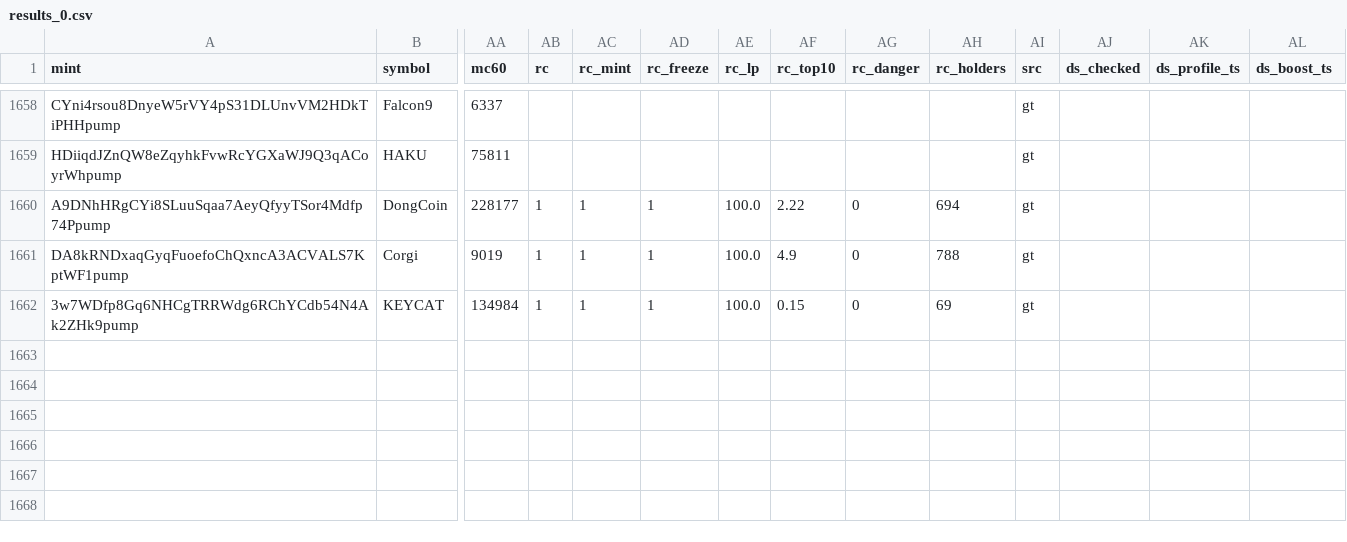
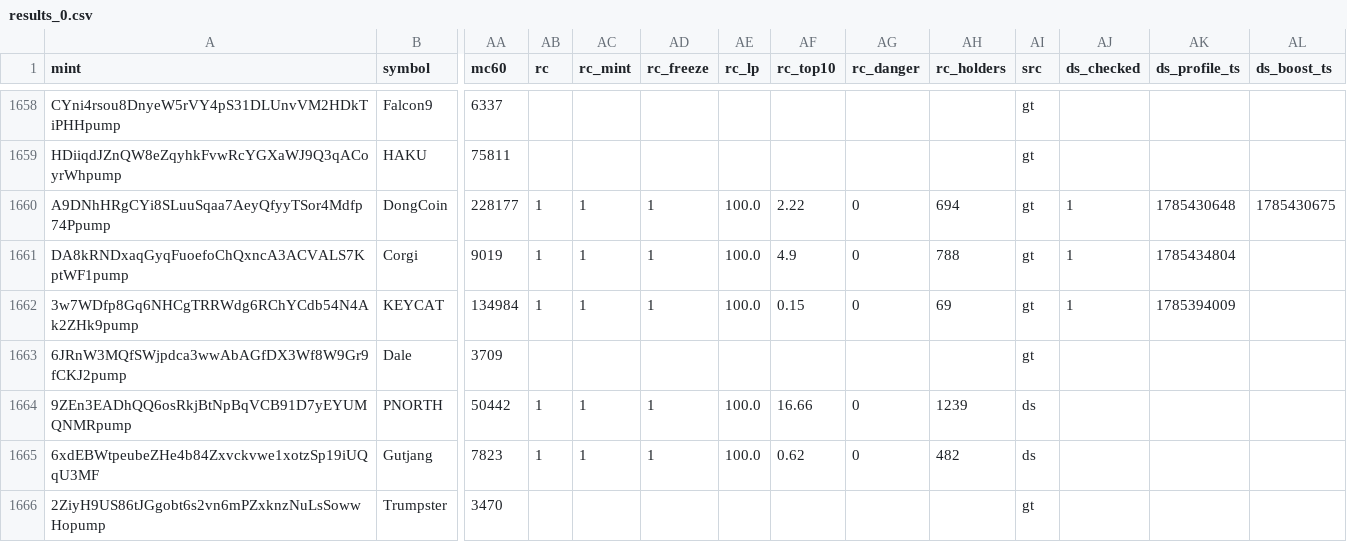
Before and after one commit to sachinbatra1971-byte/memecoin-research, a CSV file: data/backfill/results_0.csv, drawn as a sheet; only a part is shown, gaps mark what is left out; rows hold the shown columns only; the diff names each change by its address in the sheet, - before the commit and + after, or states it on an @@ line.

Commit message:
backfill shard 0 2026-11-19 21:14

```diff
--- a/data/backfill/results_0.csv
+++ b/data/backfill/results_0.csv
-AJ1660:AJ1662 (ds_checked): (empty)
+AJ1660:AJ1662 (ds_checked): 1
-AK1660 (ds_profile_ts): (empty)
+AK1660 (ds_profile_ts): 1785430648
-AL1660 (ds_boost_ts): (empty)
+AL1660 (ds_boost_ts): 1785430675
-AK1661 (ds_profile_ts): (empty)
+AK1661 (ds_profile_ts): 1785434804
-AK1662 (ds_profile_ts): (empty)
+AK1662 (ds_profile_ts): 1785394009
+row 1663: 6JRnW3MQfSWjpdca3wwAbAGfDX3Wf8W9Gr9fCKJ2pump | Dale | 3709 |  |  |  |  |  |  |  | gt
+row 1664: 9ZEn3EADhQQ6osRkjBtNpBqVCB91D7yEYUMQNMRpump | PNORTH | 50442 | 1 | 1 | 1 | 100.0 | 16.66 | 0 | 1239 | ds
+row 1665: 6xdEBWtpeubeZHe4b84Zxvckvwe1xotzSp19iUQqU3MF | Gutjang | 7823 | 1 | 1 | 1 | 100.0 | 0.62 | 0 | 482 | ds
+row 1666: 2ZiyH9US86tJGgobt6s2vn6mPZxknzNuLsSowwHopump | Trumpster | 3470 |  |  |  |  |  |  |  | gt
```
Also changed, not shown: data/backfill/status_0.csv.
